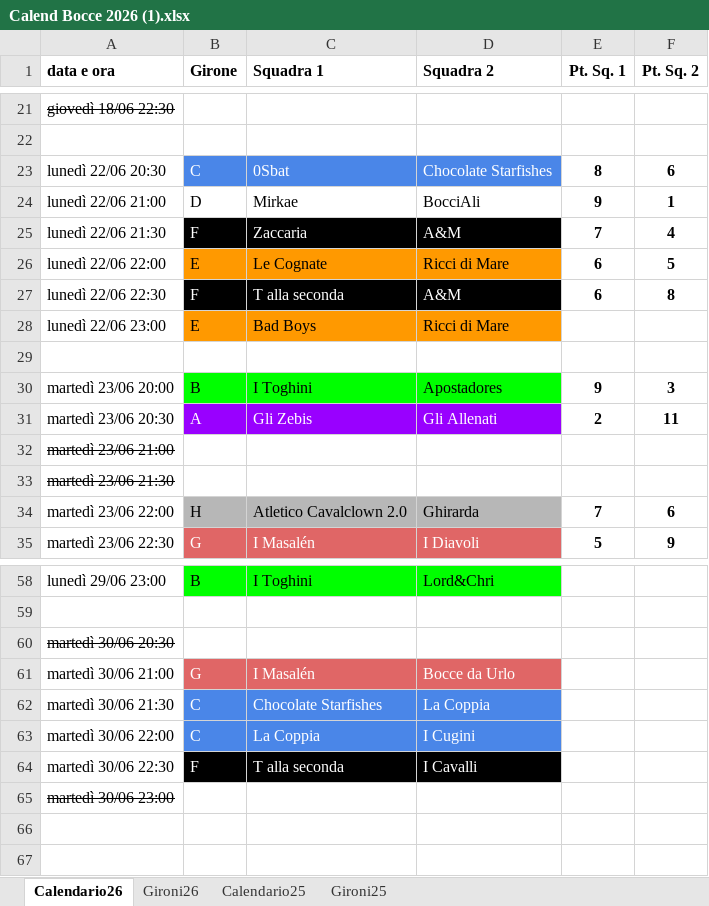
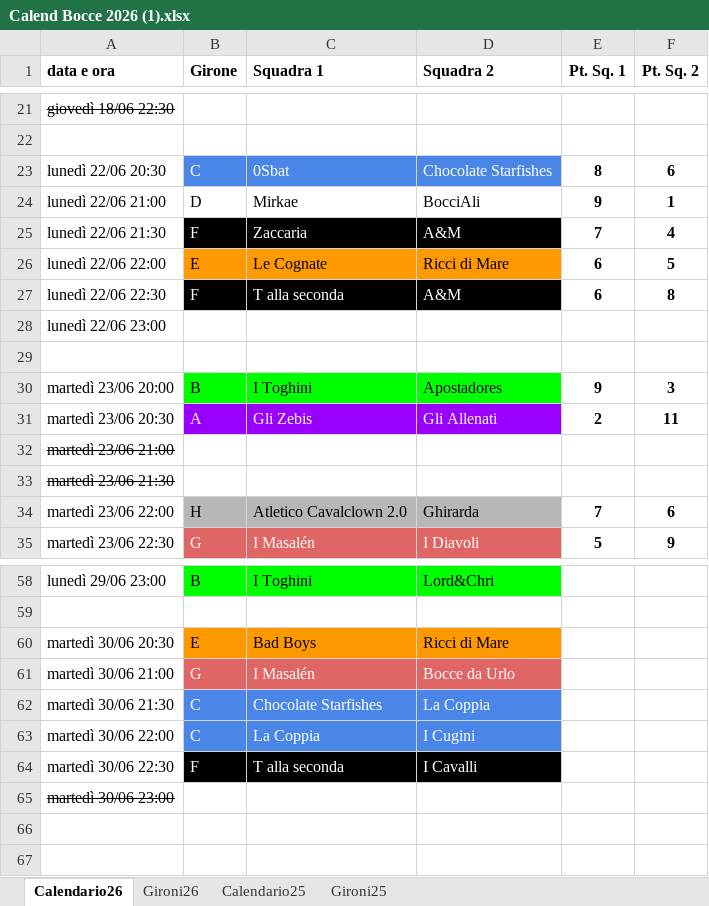
Before and after one commit to SirAnderson/BocceInco, an Excel workbook: Resources/Calend Bocce 2026 (1).xlsx, sheet Calendario26, drawn as a sheet; only a part is shown, gaps mark what is left out; values as stored, in another font and other column widths than the file's, no borders; charts and pictures not drawn; the diff names each change by its address in the sheet, - before the commit and + after, or states it on an @@ line.

```diff
--- a/Resources/Calend Bocce 2026 (1).xlsx (sheet Calendario26)
+++ b/Resources/Calend Bocce 2026 (1).xlsx (sheet Calendario26)
-B28 (Girone): E
+B28 (Girone): (empty)
-B28:D28 fill: #FF9900
+B28:D28 fill: none
-C28 (Squadra 1): Bad Boys
+C28 (Squadra 1): (empty)
-D28 (Squadra 2): Ricci di Mare
+D28 (Squadra 2): (empty)
-A60 strikethrough: on
+A60 strikethrough: off
-B60 (Girone): (empty)
+B60 (Girone): E
-B60:D60 fill: none
+B60:D60 fill: #FF9900
-C60 (Squadra 1): (empty)
+C60 (Squadra 1): Bad Boys
-D60 (Squadra 2): (empty)
+D60 (Squadra 2): Ricci di Mare
```
Also changed, not shown: 3 other files.
